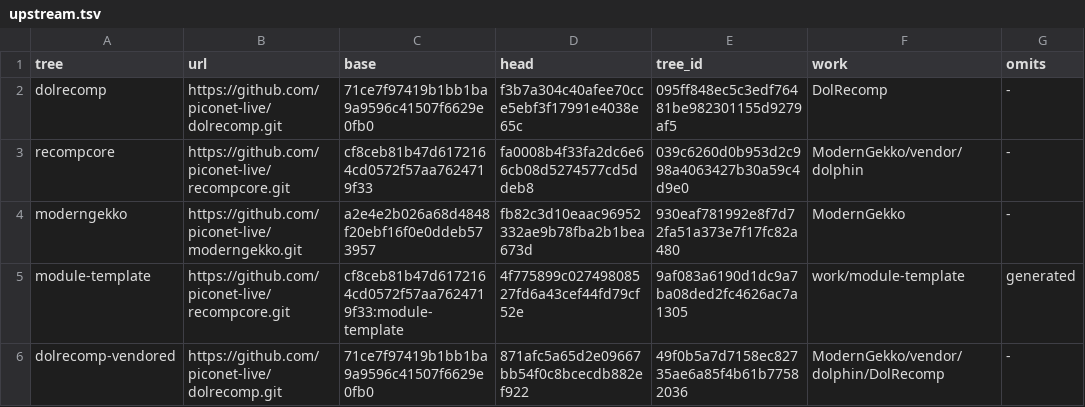
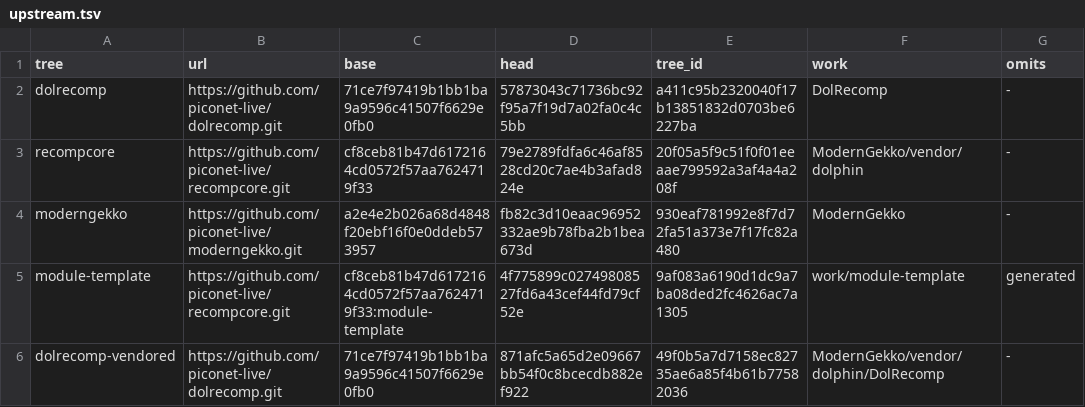
Before and after one commit to piconet-live/piconet-runner, a TSV file: forks/upstream.tsv, drawn as a sheet.

```diff
--- a/forks/upstream.tsv
+++ b/forks/upstream.tsv
@@ -1,4 +1,4 @@
 tree	url	base	head	tree_id	work	omits
-dolrecomp	https://github.com/piconet-live/dolrecomp.git	71ce7f97419b1bb1ba9a9596c41507f6629e0fb0	f3b7a304c40afee70cce5ebf3f17991e4038e65c	095ff848ec5c3edf76481be982301155d9279af5	DolRecomp	-
-recompcore	https://github.com/piconet-live/recompcore.git	cf8ceb81b47d6172164cd0572f57aa7624719f33	fa0008b4f33fa2dc6e66cb08d5274577cd5ddeb8	039c6260d0b953d2c998a4063427b30a59c4d9e0	ModernGekko/vendor/dolphin	-
+dolrecomp	https://github.com/piconet-live/dolrecomp.git	71ce7f97419b1bb1ba9a9596c41507f6629e0fb0	57873043c71736bc92f95a7f19d7a02fa0c4c5bb	a411c95b2320040f17b13851832d0703be6227ba	DolRecomp	-
+recompcore	https://github.com/piconet-live/recompcore.git	cf8ceb81b47d6172164cd0572f57aa7624719f33	79e2789fdfa6c46af8528cd20c7ae4b3afad824e	20f05a5f9c51f0f01eeaae799592a3af4a4a208f	ModernGekko/vendor/dolphin	-
 moderngekko	https://github.com/piconet-live/moderngekko.git	a2e4e2b026a68d4848f20ebf16f0e0ddeb573957	fb82c3d10eaac96952332ae9b78fba2b1bea673d	930eaf781992e8f7d72fa51a373e7f17fc82a480	ModernGekko	-
```
